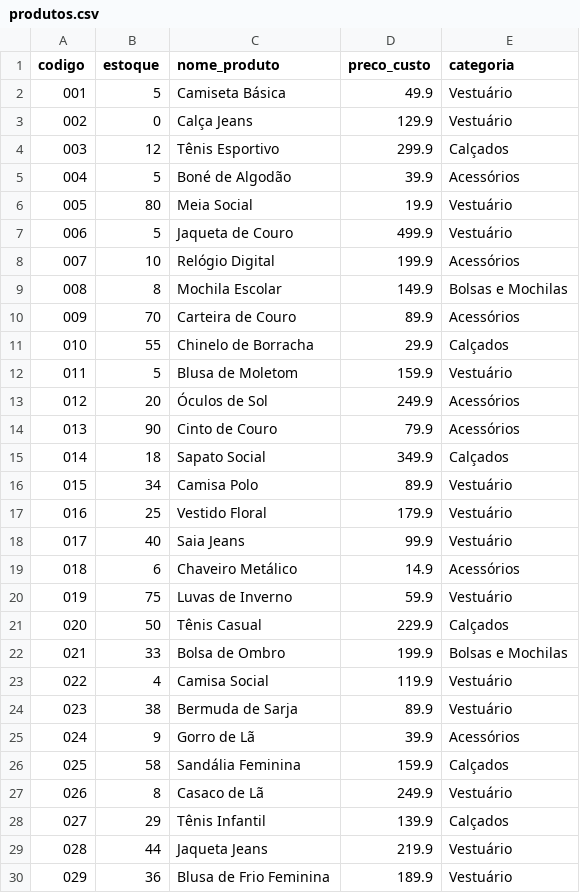
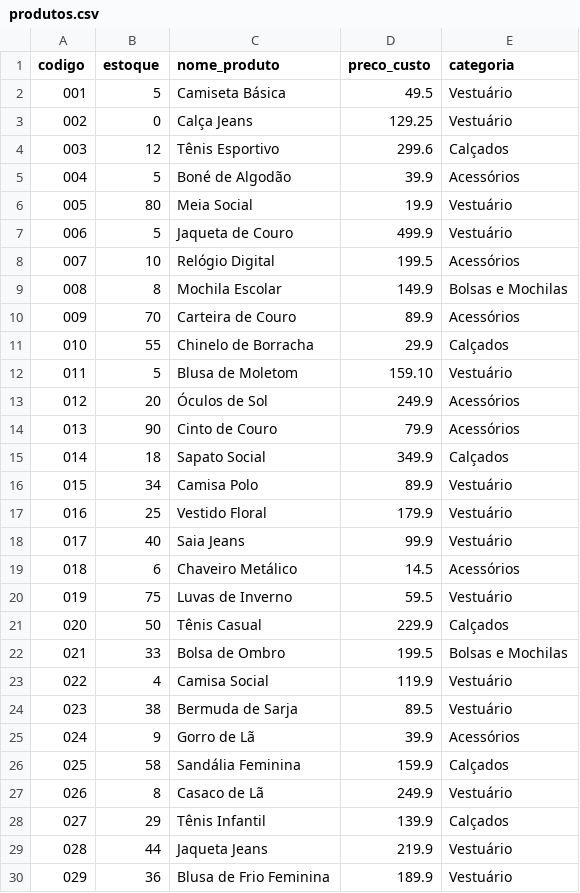
Before and after one commit to Gabriel-Crdz/ExerciciosPOO, a CSV file: (Aula-11)ExercicioArquivos/produtos.csv, drawn as a sheet; only a part is shown.

```diff
--- a/(Aula-11)ExercicioArquivos/produtos.csv
+++ b/(Aula-11)ExercicioArquivos/produtos.csv
@@ -1,5 +1,5 @@
 codigo;estoque;nome_produto;preco_custo;categoria
-001;5;Camiseta Básica;49.9;Vestuário
-002;0;Calça Jeans;129.9;Vestuário
-003;12;Tênis Esportivo;299.9;Calçados
+001;5;Camiseta Básica;49.5;Vestuário
+002;0;Calça Jeans;129.25;Vestuário
+003;12;Tênis Esportivo;299.6;Calçados
 004;5;Boné de Algodão;39.9;Acessórios
@@ -7,3 +7,3 @@ codigo;estoque;nome_produto;preco_custo;categoria
 006;5;Jaqueta de Couro;499.9;Vestuário
-007;10;Relógio Digital;199.9;Acessórios
+007;10;Relógio Digital;199.5;Acessórios
 008;8;Mochila Escolar;149.9;Bolsas e Mochilas
@@ -11,3 +11,3 @@ codigo;estoque;nome_produto;preco_custo;categoria
 010;55;Chinelo de Borracha;29.9;Calçados
-011;5;Blusa de Moletom;159.9;Vestuário
+011;5;Blusa de Moletom;159.10;Vestuário
 012;20;Óculos de Sol;249.9;Acessórios
@@ -18,8 +18,8 @@ codigo;estoque;nome_produto;preco_custo;categoria
 017;40;Saia Jeans;99.9;Vestuário
-018;6;Chaveiro Metálico;14.9;Acessórios
-019;75;Luvas de Inverno;59.9;Vestuário
+018;6;Chaveiro Metálico;14.5;Acessórios
+019;75;Luvas de Inverno;59.5;Vestuário
 020;50;Tênis Casual;229.9;Calçados
-021;33;Bolsa de Ombro;199.9;Bolsas e Mochilas
+021;33;Bolsa de Ombro;199.5;Bolsas e Mochilas
 022;4;Camisa Social;119.9;Vestuário
-023;38;Bermuda de Sarja;89.9;Vestuário
+023;38;Bermuda de Sarja;89.5;Vestuário
 024;9;Gorro de Lã;39.9;Acessórios
```
Also changed, not shown: 1 other file.
